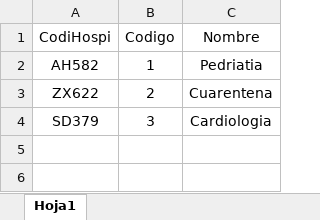
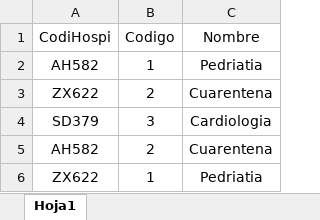
Before and after one commit to Josu88/ConsultasHospitalJava, an Excel workbook: Archivos/Excel/Gfh.xlsx, sheet Hoja1, drawn as a sheet; values as stored, in another font and other column widths than the file's, no borders; the diff names each change by its address in the sheet, - before the commit and + after, or states it on an @@ line.

```diff
--- a/Archivos/Excel/Gfh.xlsx (sheet Hoja1)
+++ b/Archivos/Excel/Gfh.xlsx (sheet Hoja1)
+row 5: AH582 | 2 | Cuarentena
+row 6: ZX622 | 1 | Pedriatia
```
Also changed, not shown: Archivos/Excel/Equipos.xlsx, 1 other file.
